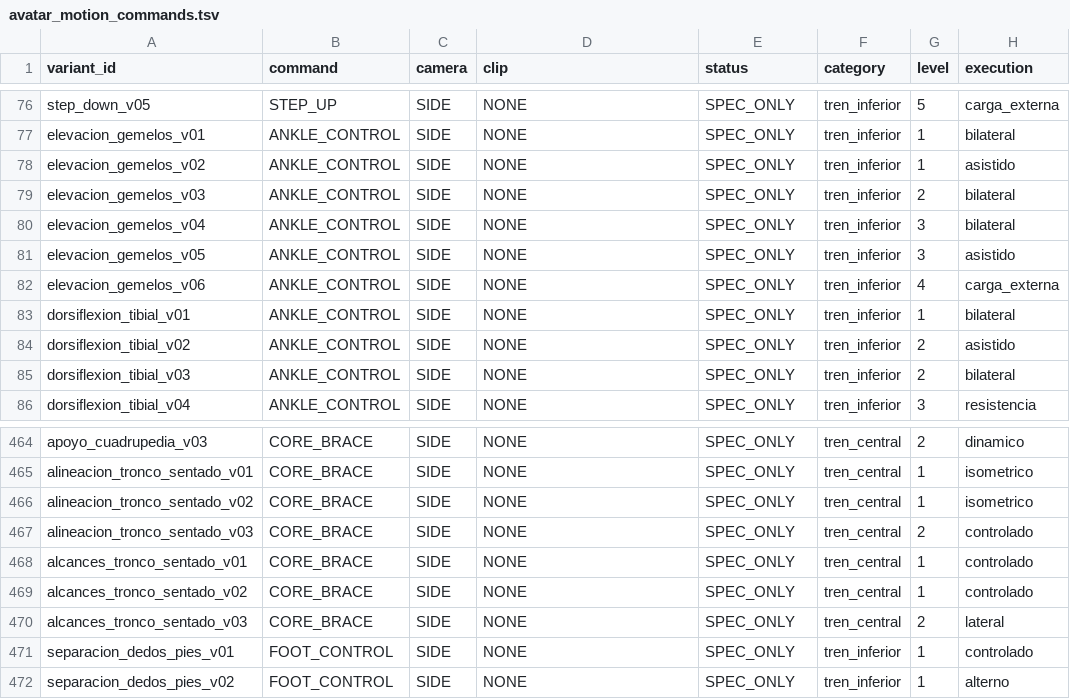
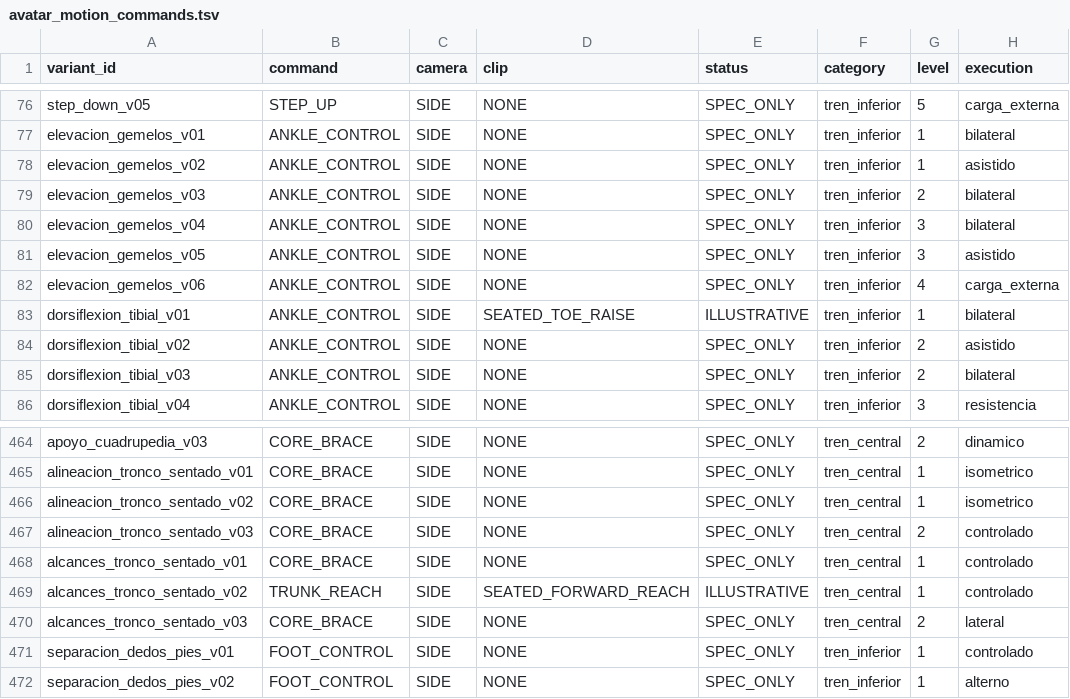
Before and after one commit to miguelpinto9988-byte/Asterion-System-Android, a TSV file: app/src/main/assets/asterion_exercises/v1/avatar_motion_commands.tsv, drawn as a sheet; only a part is shown, gaps mark what is left out; the diff names each change by its address in the sheet, - before the commit and + after, or states it on an @@ line.

Commit message:
feat(avatar): activate precise seated bilateral toe raise and chair-based forward reach for two catalog IDs

```diff
--- a/app/src/main/assets/asterion_exercises/v1/avatar_motion_commands.tsv
+++ b/app/src/main/assets/asterion_exercises/v1/avatar_motion_commands.tsv
-D83 (clip): NONE
+D83 (clip): SEATED_TOE_RAISE
-E83 (status): SPEC_ONLY
+E83 (status): ILLUSTRATIVE
-B469 (command): CORE_BRACE
+B469 (command): TRUNK_REACH
-D469 (clip): NONE
+D469 (clip): SEATED_FORWARD_REACH
-E469 (status): SPEC_ONLY
+E469 (status): ILLUSTRATIVE
```
